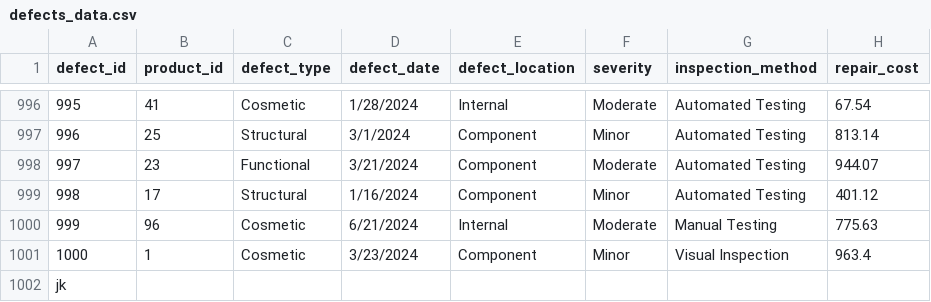
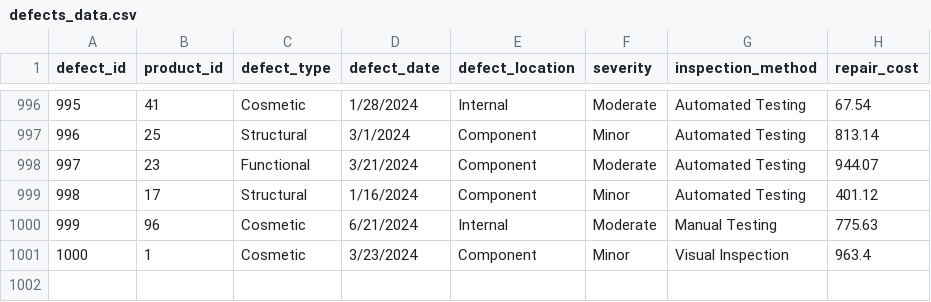
Before and after one commit to mazinelaies-png/sql-manufacturing-defect-analysis, a CSV file: defects_data.csv, drawn as a sheet; only a part is shown, gaps mark what is left out.

Commit message:
Update defects_data.csv

```diff
--- a/defects_data.csv
+++ b/defects_data.csv
@@ -1001,2 +1001 @@ defect_id,product_id,defect_type,defect_date,defect_location,severity,inspection
 1000,1,Cosmetic,3/23/2024,Component,Minor,Visual Inspection,963.4
-jk
```
